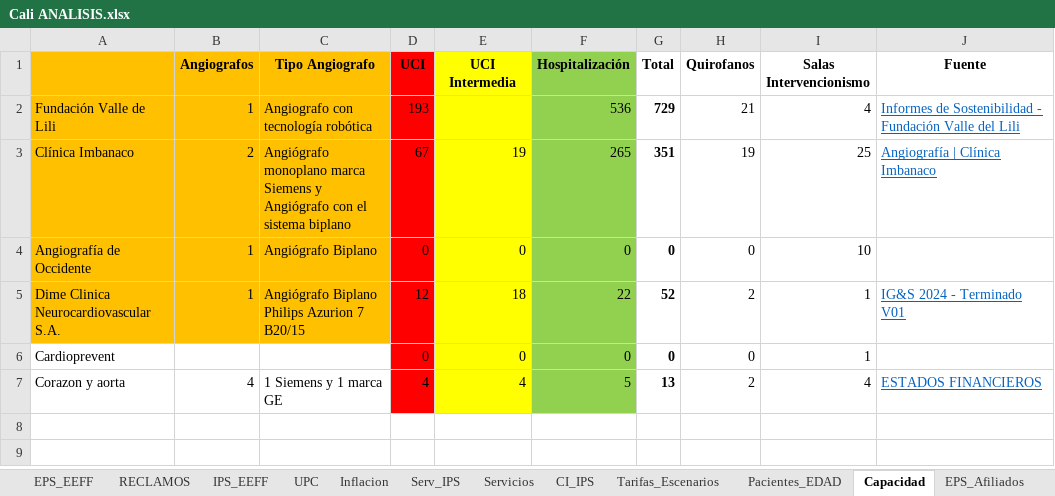
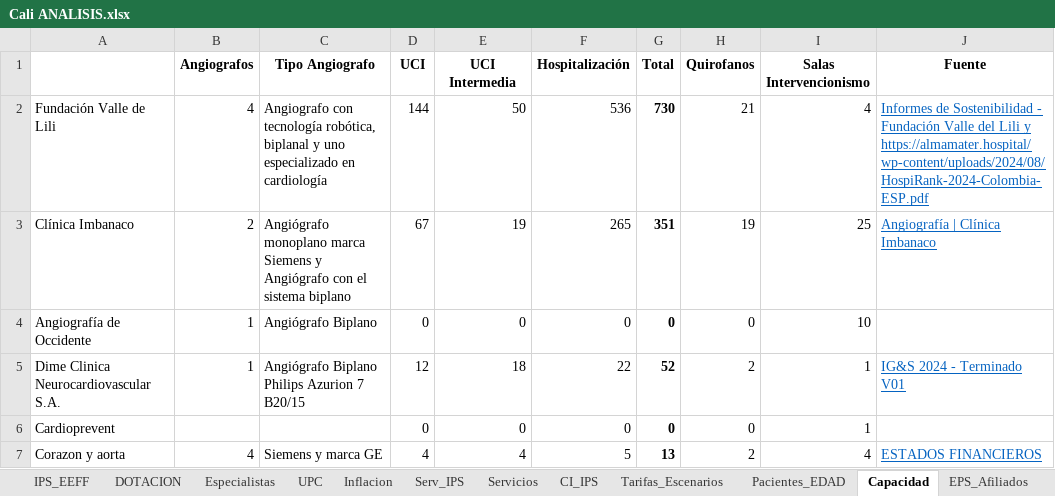
Before and after one commit to juandochoaa/CALI, an Excel workbook: data/raw/Cali ANALISIS.xlsx, sheet Capacidad, drawn as a sheet; values as stored, in another font and other column widths than the file's, no borders; the diff names each change by its address in the sheet, - before the commit and + after, or states it on an @@ line.

```diff
--- a/data/raw/Cali ANALISIS.xlsx (sheet Capacidad)
+++ b/data/raw/Cali ANALISIS.xlsx (sheet Capacidad)
+sheet tab: DOTACION
+sheet tab: Especialistas
-A1:C5 fill: #FFC000
+A1:C5 fill: none
-D1:D7 fill: #FF0000
+D1:D7 fill: none
-E1:E7 fill: #FFFF00
+E1:E7 fill: none
-F1:F7 fill: #92D050
+F1:F7 fill: none
-B2 (Angiografos): 1
+B2 (Angiografos): 4
-C2 (Tipo Angiografo): …con tecnología robótica
+C2 (Tipo Angiografo): …con tecnología robótica, biplanal y uno especializado en cardiología
-D2 (UCI): 193
+D2 (UCI): 144
-E2 (UCI Intermedia): (empty)
+E2 (UCI Intermedia): 50
-G2 (Total): 729
+G2 (Total): 730
-J2 (Fuente): …del Lili
+J2 (Fuente): …del Lili y https://almamater.hospital/wp-content/uploads/2024/08/HospiRank-2024-Colombia-ESP.pdf
-C7 (Tipo Angiografo): 1 Siemens y 1 marca GE
+C7 (Tipo Angiografo): Siemens y marca GE
```
Also changed, not shown: sheet Tarifas_Escenarios, sheet Prevalencia, sheet EPS_Edad, sheet Comparacion, other sheet tabs, 10 other files.
